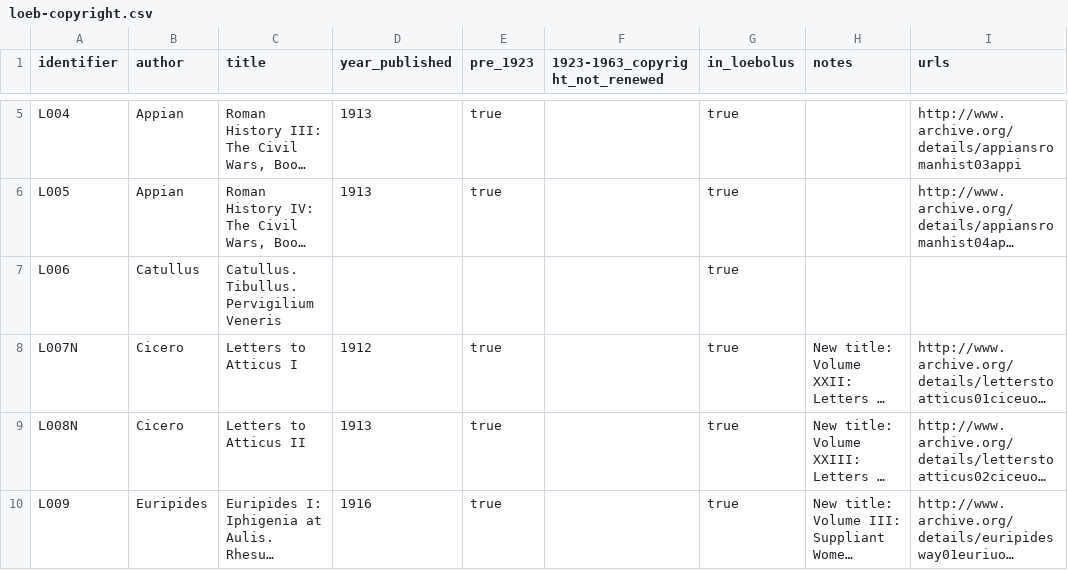
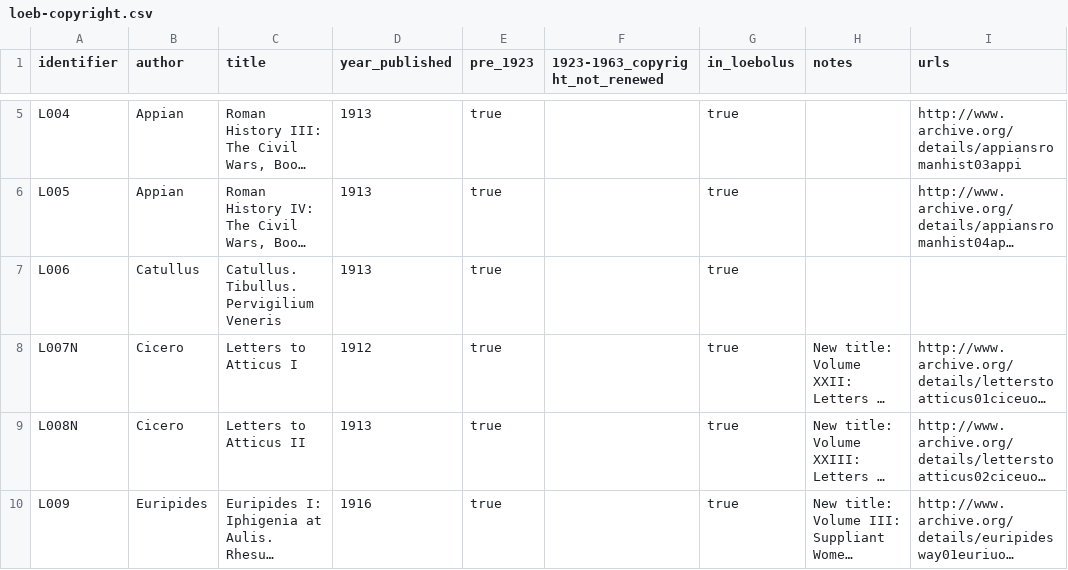
Before and after one commit to ryanfb/loeb-copyright, a CSV file: loeb-copyright.csv, drawn as a sheet; only a part is shown, gaps mark what is left out; long unchanged cells end in …; the diff names each change by its address in the sheet, - before the commit and + after, or states it on an @@ line.

Commit message:
Update L006

```diff
--- a/loeb-copyright.csv
+++ b/loeb-copyright.csv
-D7 (year_published): (empty)
+D7 (year_published): 1913
-E7 (pre_1923): (empty)
+E7 (pre_1923): true
```
